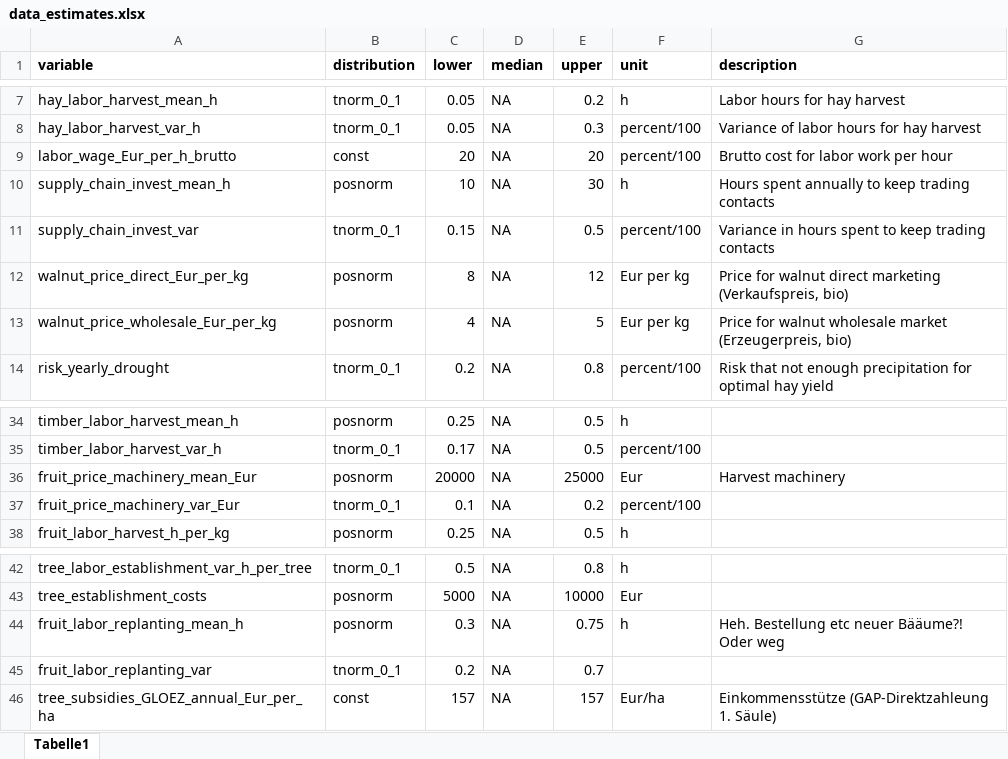
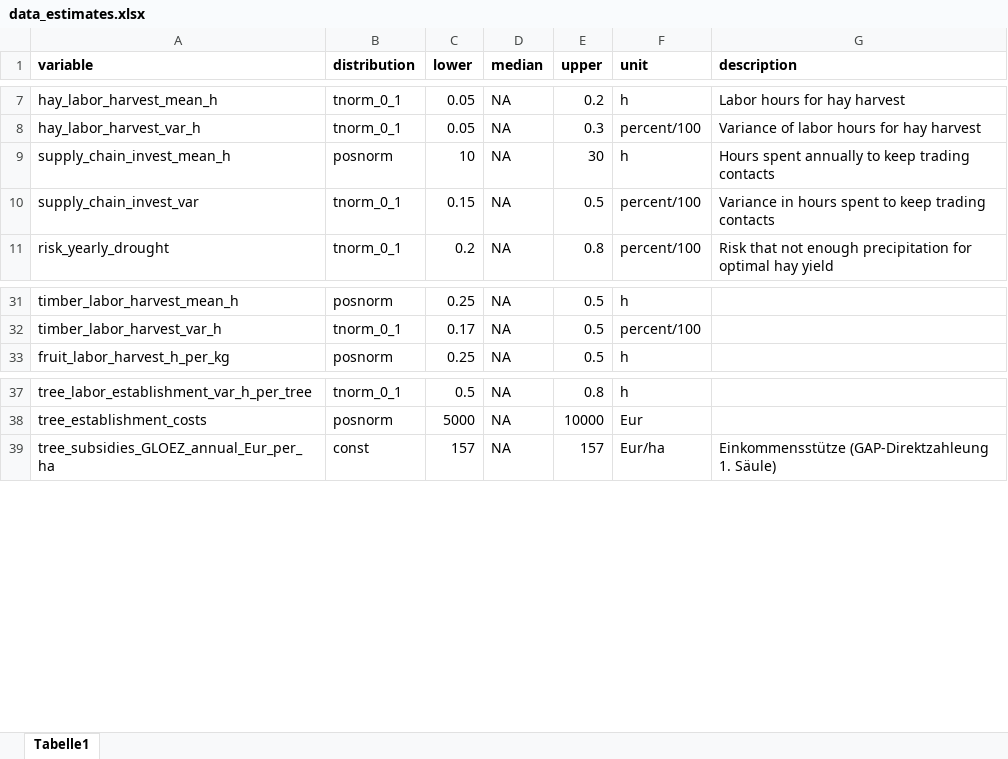
Before and after one commit to modhd/DA_agroforestry_orchard, an Excel workbook: Data/data_estimates.xlsx, sheet Tabelle1, drawn as a sheet; only a part is shown, gaps mark what is left out; values as stored, in another font and other column widths than the file's, no borders; the diff names each change by its address in the sheet, - before the commit and + after, or states it on an @@ line.

Commit message:
Include agency data: - establishment costs - fetilizer, certificates (included as data_agency for clearance)
ToDo:
tree-age-specific
-> pruning, mainteance
-> yield values

```diff
--- a/Data/data_estimates.xlsx (sheet Tabelle1)
+++ b/Data/data_estimates.xlsx (sheet Tabelle1)
-row 9: labor_wage_Eur_per_h_brutto | const | 20 | NA | 20 | percent/100 | Brutto cost for labor work per hour
-row 12: walnut_price_direct_Eur_per_kg | posnorm | 8 | NA | 12 | Eur per kg | Price for walnut direct marketing (Verkaufspreis, bio)
-row 13: walnut_price_wholesale_Eur_per_kg | posnorm | 4 | NA | 5 | Eur per kg | Price for walnut wholesale market (Erzeugerpreis, bio)
-row 36: fruit_price_machinery_mean_Eur | posnorm | 20000 | NA | 25000 | Eur | Harvest machinery
-row 37: fruit_price_machinery_var_Eur | tnorm_0_1 | 0.1 | NA | 0.2 | percent/100
-row 44: fruit_labor_replanting_mean_h | posnorm | 0.3 | NA | 0.75 | h | Heh. Bestellung etc neuer Bääume?! Oder weg
-row 45: fruit_labor_replanting_var | tnorm_0_1 | 0.2 | NA | 0.7
```
Also changed, not shown: 2 other files.
